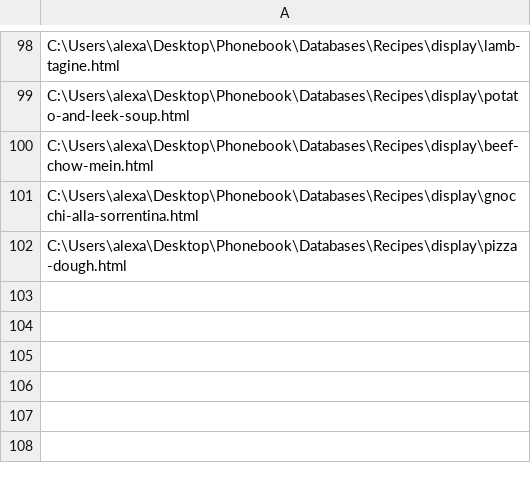
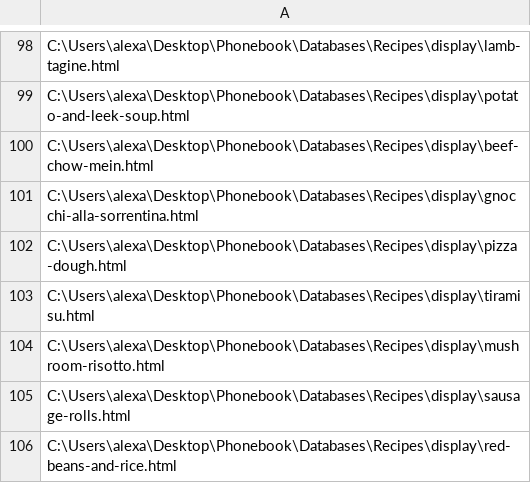
Before and after one commit to alexander-russell/recipes, a CSV file: data/displays.csv, drawn as a sheet; only a part is shown, gaps mark what is left out.

```diff
--- a/data/displays.csv
+++ b/data/displays.csv
@@ -102 +102,5 @@
 "C:\Users\alexa\Desktop\Phonebook\Databases\Recipes\display\pizza-dough.html"
+"C:\Users\alexa\Desktop\Phonebook\Databases\Recipes\display\tiramisu.html"
+"C:\Users\alexa\Desktop\Phonebook\Databases\Recipes\display\mushroom-risotto.html"
+"C:\Users\alexa\Desktop\Phonebook\Databases\Recipes\display\sausage-rolls.html"
+"C:\Users\alexa\Desktop\Phonebook\Databases\Recipes\display\red-beans-and-rice.html"
```
Also changed, not shown: 5 other files.
